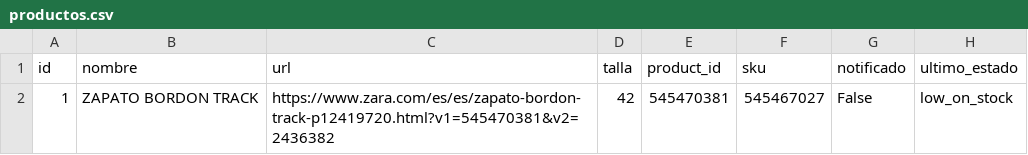
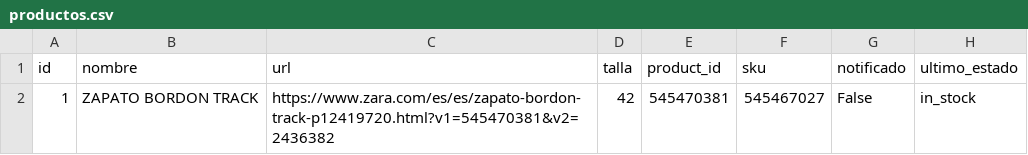
Before and after one commit to eortas/zara_availability_checker, a CSV file: productos.csv, drawn as a sheet.

Commit message:
Actualizando productos desde el bot

```diff
--- a/productos.csv
+++ b/productos.csv
@@ -1,2 +1,2 @@
 id,nombre,url,talla,product_id,sku,notificado,ultimo_estado
-1,ZAPATO BORDON TRACK,https://www.zara.com/es/es/zapato-bordon-track-p12419720.html?v1=545470381&v2=2436382,42,545470381,545467027,False,low_on_stock
+1,ZAPATO BORDON TRACK,https://www.zara.com/es/es/zapato-bordon-track-p12419720.html?v1=545470381&v2=2436382,42,545470381,545467027,False,in_stock
```
